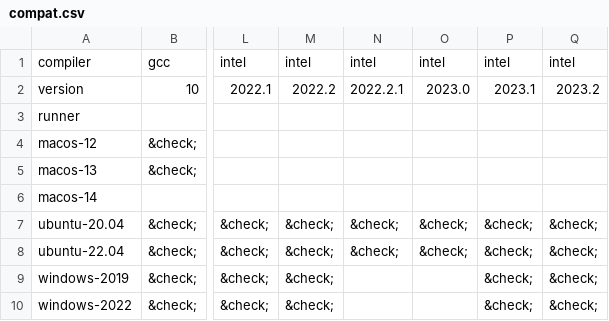
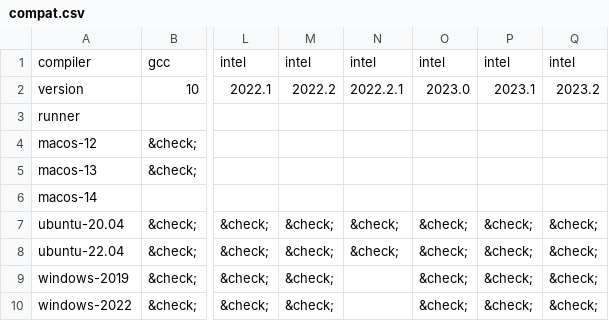
Before and after one commit to fortran-lang/setup-fortran, a CSV file: .github/compat/compat.csv, drawn as a sheet; only a part is shown, gaps mark what is left out; the diff names each change by its address in the sheet, - before the commit and + after, or states it on an @@ line.

```diff
--- a/.github/compat/compat.csv
+++ b/.github/compat/compat.csv
-O9:O10: (empty)
+O9:O10: &check;
```
Also changed, not shown: .github/compat/long_compat.csv, 1 other file.
